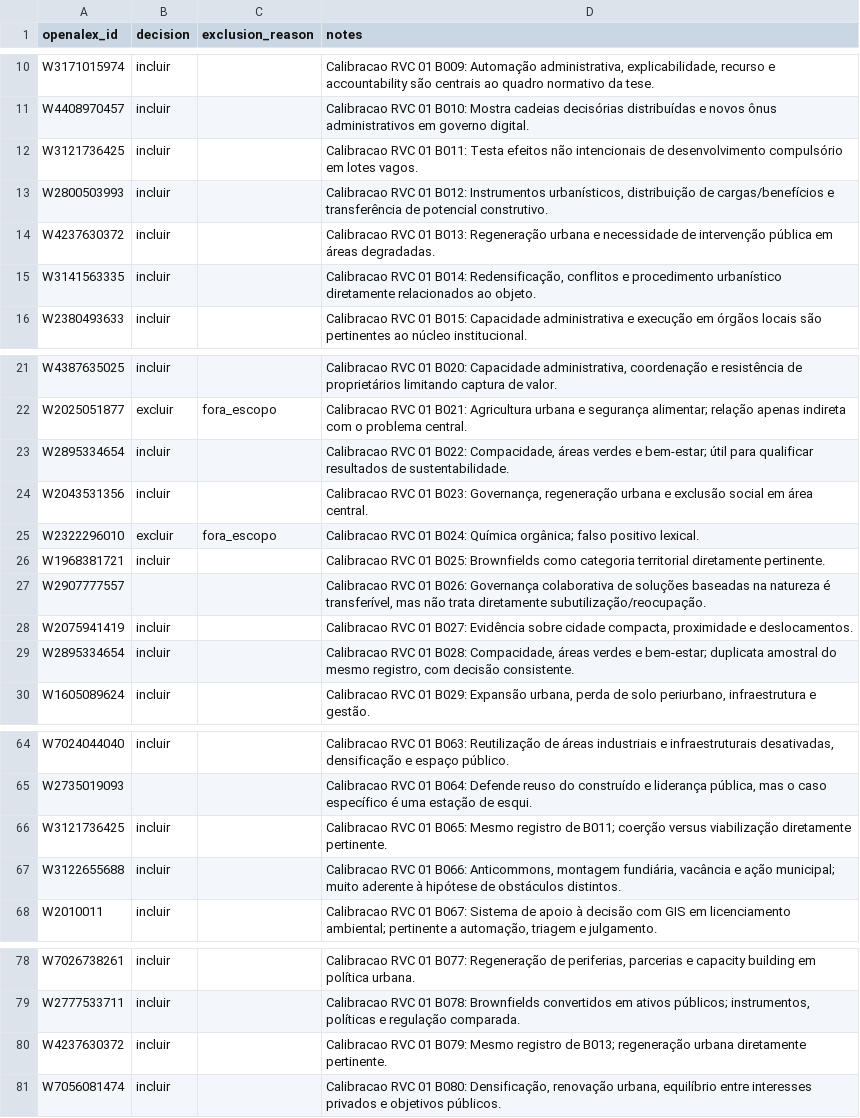
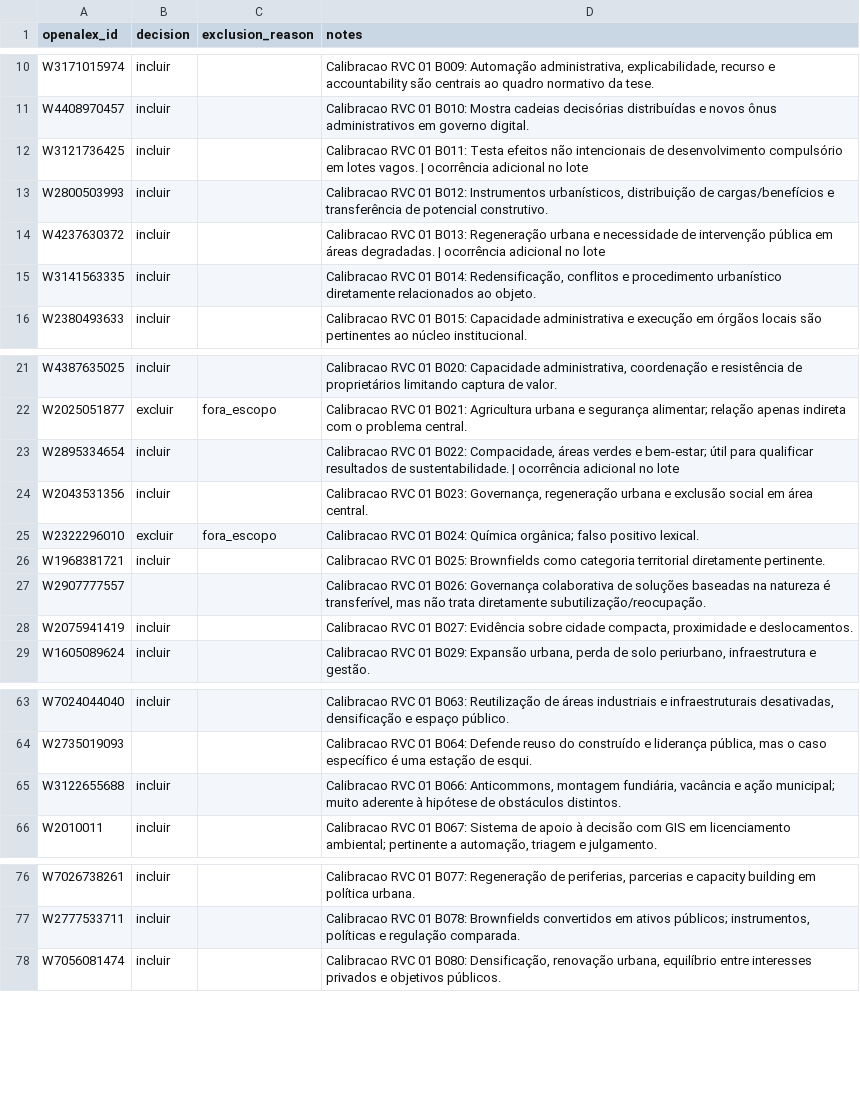
Before and after one commit to hilaliskandar/biblioteca, a CSV file: artifacts/rvc_full_validation_20260928/screening/calibration_01_import.csv, drawn as a sheet; only a part is shown, gaps mark what is left out.

Commit message:
fix: deduplicate RVC calibration import by work

```diff
--- a/artifacts/rvc_full_validation_20260928/screening/calibration_01_import.csv
+++ b/artifacts/rvc_full_validation_20260928/screening/calibration_01_import.csv
@@ -11,5 +11,5 @@ W3171015974,incluir,,"Calibracao RVC 01 B009: Automação administrativa, explic
 W4408970457,incluir,,Calibracao RVC 01 B010: Mostra cadeias decisórias distribuídas e novos ônus administrativos em governo digital.
-W3121736425,incluir,,Calibracao RVC 01 B011: Testa efeitos não intencionais de desenvolvimento compulsório em lotes vagos.
+W3121736425,incluir,,Calibracao RVC 01 B011: Testa efeitos não intencionais de desenvolvimento compulsório em lotes vagos. | ocorrência adicional no lote
 W2800503993,incluir,,"Calibracao RVC 01 B012: Instrumentos urbanísticos, distribuição de cargas/benefícios e transferência de potencial construtivo."
-W4237630372,incluir,,Calibracao RVC 01 B013: Regeneração urbana e necessidade de intervenção pública em áreas degradadas.
+W4237630372,incluir,,Calibracao RVC 01 B013: Regeneração urbana e necessidade de intervenção pública em áreas degradadas. | ocorrência adicional no lote
 W3141563335,incluir,,"Calibracao RVC 01 B014: Redensificação, conflitos e procedimento urbanístico diretamente relacionados ao objeto."
@@ -22,3 +22,3 @@ W4387635025,incluir,,"Calibracao RVC 01 B020: Capacidade administrativa, coorden
 W2025051877,excluir,fora_escopo,Calibracao RVC 01 B021: Agricultura urbana e segurança alimentar; relação apenas indireta com o problema central.
-W2895334654,incluir,,"Calibracao RVC 01 B022: Compacidade, áreas verdes e bem-estar; útil para qualificar resultados de sustentabilidade."
+W2895334654,incluir,,"Calibracao RVC 01 B022: Compacidade, áreas verdes e bem-estar; útil para qualificar resultados de sustentabilidade. | ocorrência adicional no lote"
 W2043531356,incluir,,"Calibracao RVC 01 B023: Governança, regeneração urbana e exclusão social em área central."
@@ -28,3 +28,2 @@ W2907777557,,,"Calibracao RVC 01 B026: Governança colaborativa de soluções ba
 W2075941419,incluir,,"Calibracao RVC 01 B027: Evidência sobre cidade compacta, proximidade e deslocamentos."
-W2895334654,incluir,,"Calibracao RVC 01 B028: Compacidade, áreas verdes e bem-estar; duplicata amostral do mesmo registro, com decisão consistente."
 W1605089624,incluir,,"Calibracao RVC 01 B029: Expansão urbana, perda de solo periurbano, infraestrutura e gestão."
@@ -65,3 +64,2 @@ W7024044040,incluir,,"Calibracao RVC 01 B063: Reutilização de áreas industria
 W2735019093,,,"Calibracao RVC 01 B064: Defende reuso do construído e liderança pública, mas o caso específico é uma estação de esqui."
-W3121736425,incluir,,Calibracao RVC 01 B065: Mesmo registro de B011; coerção versus viabilização diretamente pertinente.
 W3122655688,incluir,,"Calibracao RVC 01 B066: Anticommons, montagem fundiária, vacância e ação municipal; muito aderente à hipótese de obstáculos distintos."
@@ -79,3 +77,2 @@ W7026738261,incluir,,"Calibracao RVC 01 B077: Regeneração de periferias, parce
 W2777533711,incluir,,"Calibracao RVC 01 B078: Brownfields convertidos em ativos públicos; instrumentos, políticas e regulação comparada."
-W4237630372,incluir,,Calibracao RVC 01 B079: Mesmo registro de B013; regeneração urbana diretamente pertinente.
 W7056081474,incluir,,"Calibracao RVC 01 B080: Densificação, renovação urbana, equilíbrio entre interesses privados e objetivos públicos."
```
